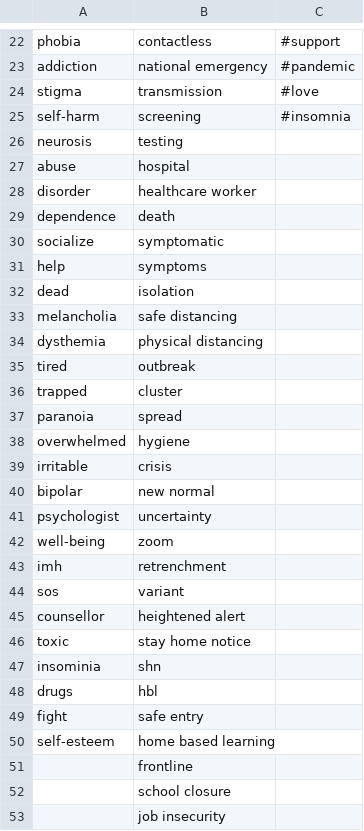
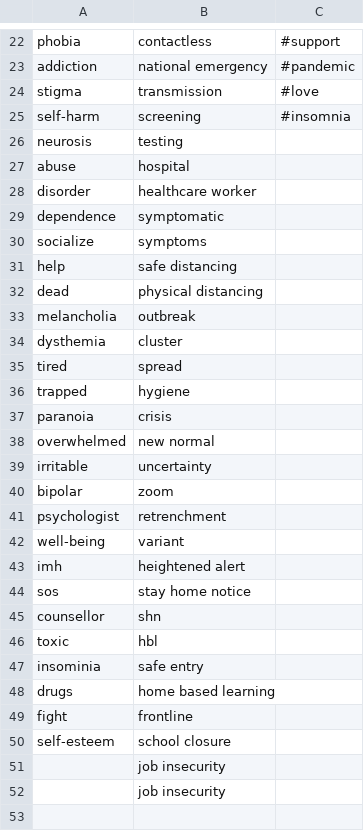
Before and after one commit to OmdenaAI/omdena-singapore-covid-health, a CSV file: src/tasks/task-1-data-scraping/twitter/Keyword-list.csv, drawn as a sheet; only a part is shown, gaps mark what is left out.

Commit message:
update keyword list

```diff
--- a/src/tasks/task-1-data-scraping/twitter/Keyword-list.csv
+++ b/src/tasks/task-1-data-scraping/twitter/Keyword-list.csv
@@ -28,26 +28,25 @@ abuse,hospital,
 disorder,healthcare worker ,
-dependence,death,
-socialize,symptomatic,
-help,symptoms,
-dead,isolation,
-melancholia,safe distancing,
-dysthemia,physical distancing,
-tired,outbreak,
-trapped,cluster,
-paranoia,spread,
-overwhelmed,hygiene,
-irritable,crisis,
-bipolar,new normal,
-psychologist ,uncertainty,
-well-being,zoom,
-imh,retrenchment,
-sos,variant,
-counsellor,heightened alert,
-toxic,stay home notice,
-insominia,shn,
-drugs,hbl,
-fight,safe entry,
-self-esteem,home based learning,
-,frontline,
-,school closure,
+dependence,symptomatic,
+socialize,symptoms,
+help,safe distancing,
+dead,physical distancing,
+melancholia,outbreak,
+dysthemia,cluster,
+tired,spread,
+trapped,hygiene,
+paranoia,crisis,
+overwhelmed,new normal,
+irritable,uncertainty,
+bipolar,zoom,
+psychologist ,retrenchment,
+well-being,variant,
+imh,heightened alert,
+sos,stay home notice,
+counsellor,shn,
+toxic,hbl,
+insominia,safe entry,
+drugs,home based learning,
+fight,frontline,
+self-esteem,school closure,
+,job insecurity,
 ,job insecurity,
```
